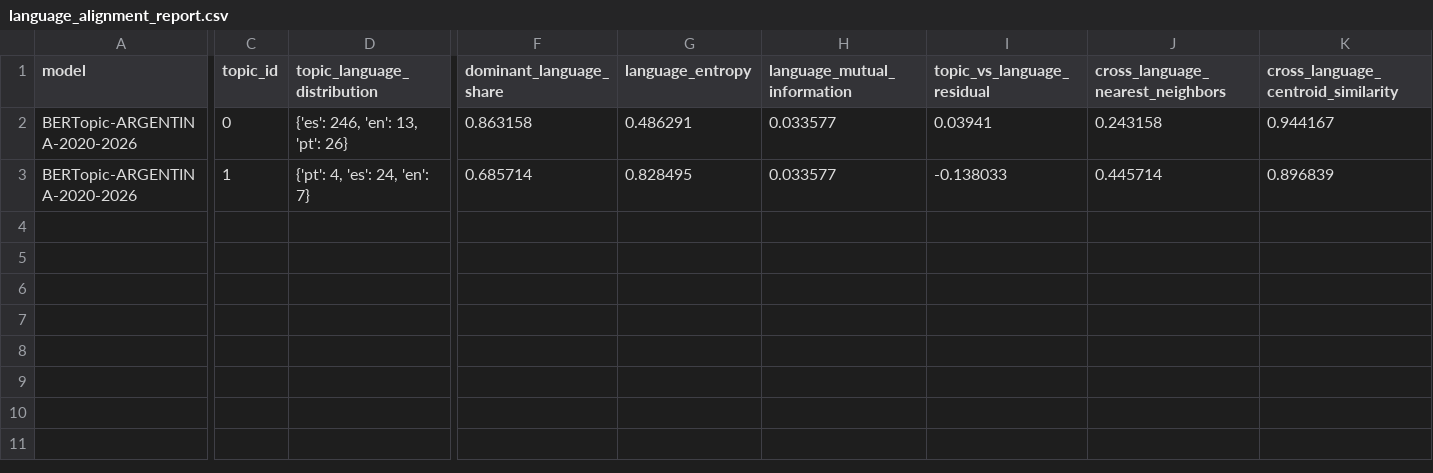
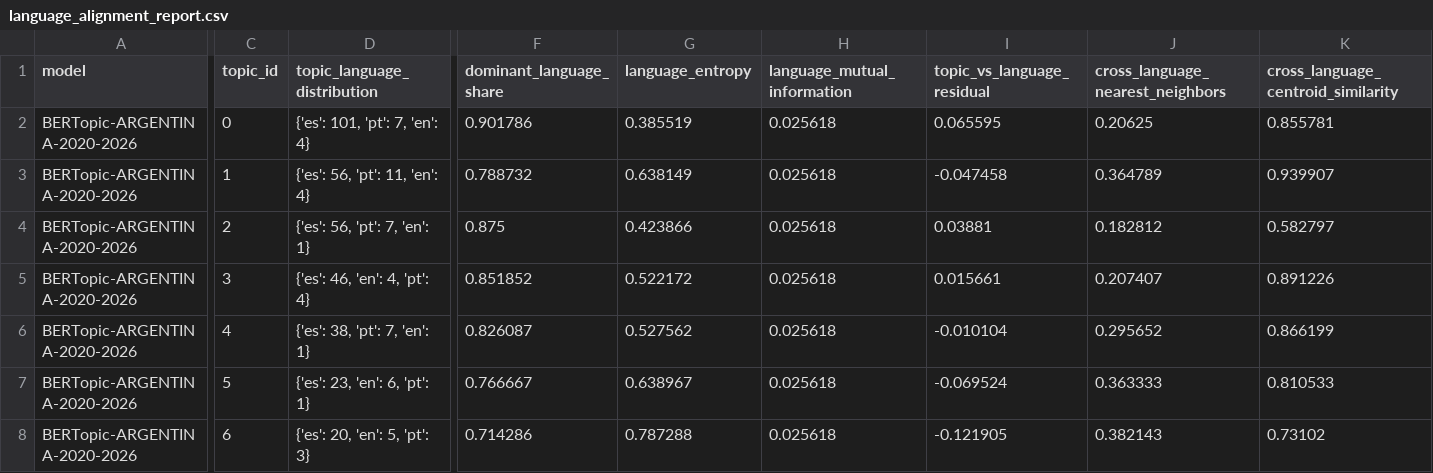
Before and after one commit to eaguirre25/SCRAPEADORACADEMICO, a CSV file: output/argentina/bertopic/argentina_2020_2026/language_alignment_report.csv, drawn as a sheet; only a part is shown, gaps mark what is left out; rows hold the shown columns only; the diff covers the shown part only; the diff names each change by its address in the sheet, - before the commit and + after, or states it on an @@ line.

```diff
--- a/output/argentina/bertopic/argentina_2020_2026/language_alignment_report.csv
+++ b/output/argentina/bertopic/argentina_2020_2026/language_alignment_report.csv
-D2 (topic_language_distribution): {'es': 246, 'en': 13, 'pt': 26}
+D2 (topic_language_distribution): {'es': 101, 'pt': 7, 'en': 4}
-F2 (dominant_language_share): 0.863158
+F2 (dominant_language_share): 0.901786
-G2 (language_entropy): 0.486291
+G2 (language_entropy): 0.385519
-H2:H3 (language_mutual_information): 0.033577
+H2:H3 (language_mutual_information): 0.025618
-I2 (topic_vs_language_residual): 0.03941
+I2 (topic_vs_language_residual): 0.065595
-J2 (cross_language_nearest_neighbors): 0.243158
+J2 (cross_language_nearest_neighbors): 0.20625
-K2: 0.944167
+K2: 0.855781
-D3 (topic_language_distribution): {'pt': 4, 'es': 24, 'en': 7}
+D3 (topic_language_distribution): {'es': 56, 'pt': 11, 'en': 4}
-F3 (dominant_language_share): 0.685714
+F3 (dominant_language_share): 0.788732
-G3 (language_entropy): 0.828495
+G3 (language_entropy): 0.638149
-I3 (topic_vs_language_residual): -0.138033
+I3 (topic_vs_language_residual): -0.047458
-J3 (cross_language_nearest_neighbors): 0.445714
+J3 (cross_language_nearest_neighbors): 0.364789
-K3: 0.896839
+K3: 0.939907
+row 4: BERTopic-ARGENTINA-2020-2026 | 2 | {'es': 56, 'pt': 7, 'en': 1} | 0.875 | 0.423866 | 0.025618 | 0.03881 | 0.182812 | 0.582797
+row 5: BERTopic-ARGENTINA-2020-2026 | 3 | {'es': 46, 'en': 4, 'pt': 4} | 0.851852 | 0.522172 | 0.025618 | 0.015661 | 0.207407 | 0.891226
+row 6: BERTopic-ARGENTINA-2020-2026 | 4 | {'es': 38, 'pt': 7, 'en': 1} | 0.826087 | 0.527562 | 0.025618 | -0.010104 | 0.295652 | 0.866199
+row 7: BERTopic-ARGENTINA-2020-2026 | 5 | {'es': 23, 'en': 6, 'pt': 1} | 0.766667 | 0.638967 | 0.025618 | -0.069524 | 0.363333 | 0.810533
+row 8: BERTopic-ARGENTINA-2020-2026 | 6 | {'es': 20, 'en': 5, 'pt': 3} | 0.714286 | 0.787288 | 0.025618 | -0.121905 | 0.382143 | 0.73102
```
Also changed, not shown: 2 edited cells elsewhere in this file, output/argentina/bertopic/argentina_2020_2026/document_topics.csv, output/argentina/bertopic/argentina_2020_2026/heterogeneity.csv, 23 other files.
